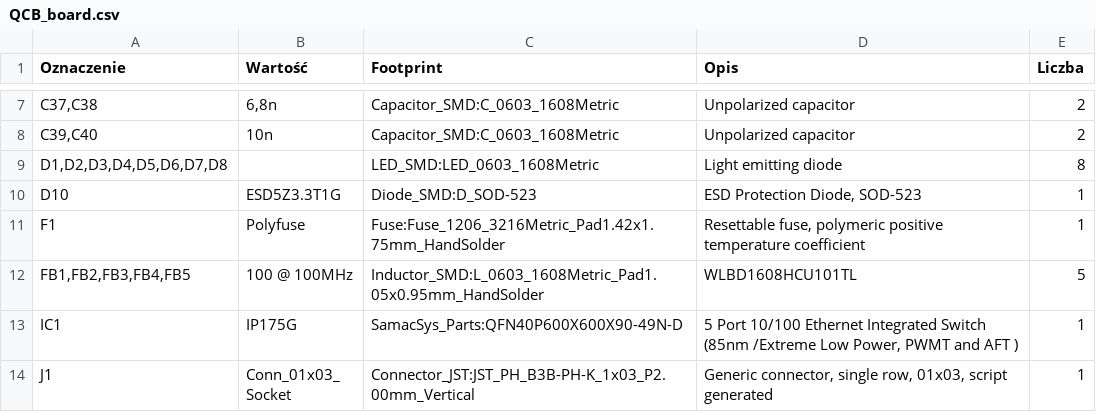
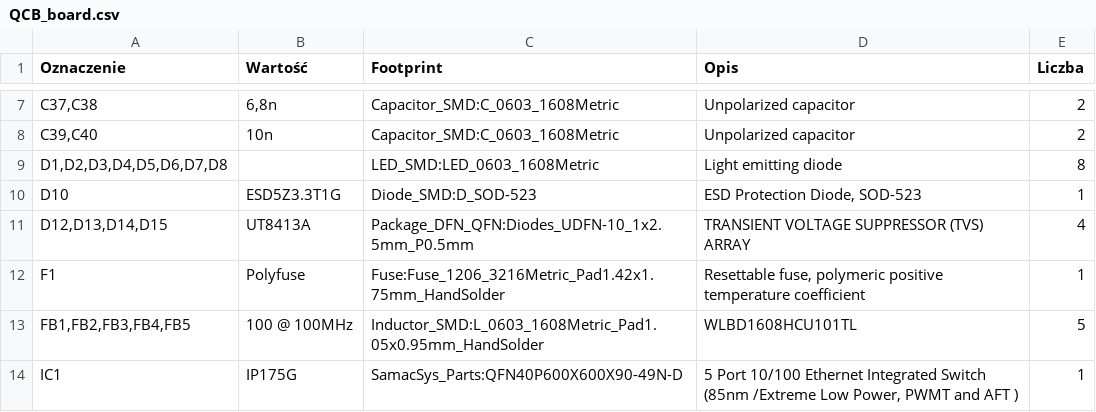
Before and after one commit to bartkepl/QCB_board, a CSV file: prod/bom/QCB_board.csv, drawn as a sheet; only a part is shown, gaps mark what is left out; the shorter side is filled out with more unchanged rows; the diff names each change by its address in the sheet, - before the commit and + after, or states it on an @@ line.

```diff
--- a/prod/bom/QCB_board.csv
+++ b/prod/bom/QCB_board.csv
+row 11: D12,D13,D14,D15 | UT8413A | Package_DFN_QFN:Diodes_UDFN-10_1x2.5mm_P0.5mm | TRANSIENT VOLTAGE SUPPRESSOR (TVS) ARRAY | 4
```
Also changed, not shown: 8 other files.
